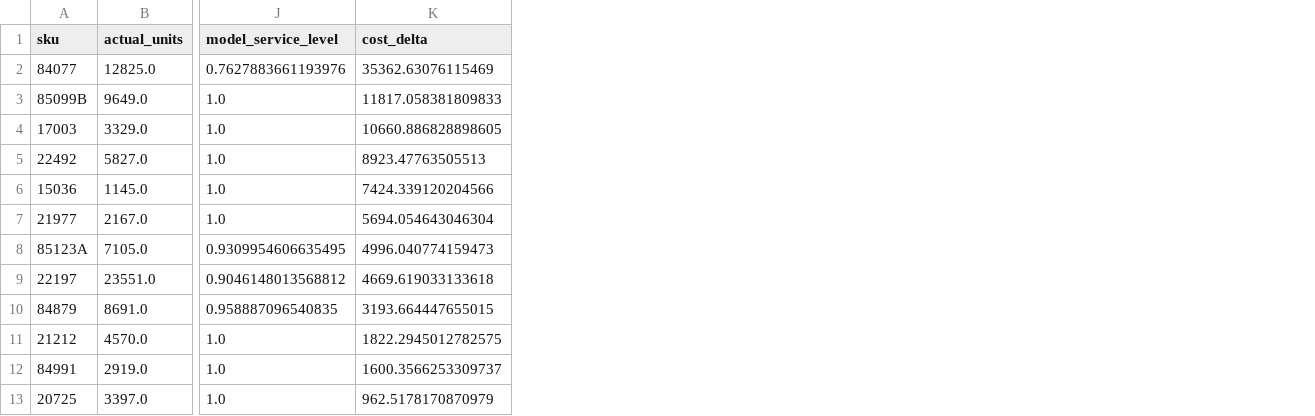
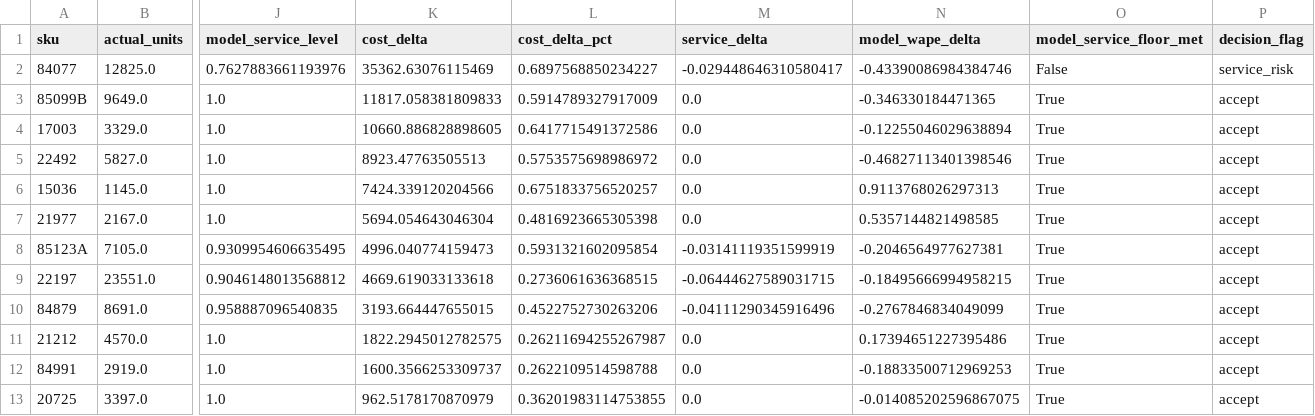
Before and after one commit to SihyeonJeon/industrial-decision-intelligence-lab, a CSV file: reports/sku_metrics.csv, drawn as a sheet; only a part is shown, gaps mark what is left out; the diff names each change by its address in the sheet, - before the commit and + after, or states it on an @@ line.

Commit message:
Add SKU decision diagnostics

```diff
--- a/reports/sku_metrics.csv
+++ b/reports/sku_metrics.csv
+column L (cost_delta_pct), rows 2-13: 0.6897568850234227 | 0.5914789327917009 | 0.6417715491372586 | 0.5753575698986972 | 0.6751833756520257 | 0.4816923665305398 | 0.5931321602095854 | 0.2736061636368515 | 0.4522752730263206 | 0.26211694255267987 | 0.2622109514598788 | 0.36201983114753855
+column M (service_delta), rows 2-13: -0.029448646310580417 | 0.0 | 0.0 | 0.0 | 0.0 | 0.0 | -0.03141119351599919 | -0.06444627589031715 | -0.04111290345916496 | 0.0 | 0.0 | 0.0
+column N (model_wape_delta), rows 2-13: -0.43390086984384746 | -0.346330184471365 | -0.12255046029638894 | -0.46827113401398546 | 0.9113768026297313 | 0.5357144821498585 | -0.2046564977627381 | -0.18495666994958215 | -0.2767846834049099 | 0.17394651227395486 | -0.18833500712969253 | -0.014085202596867075
+column O (model_service_floor_met), rows 2-13: False | True | True | True | True | True | True | True | True | True | True | True
+column P (decision_flag), rows 2-13: service_risk | accept | accept | accept | accept | accept | accept | accept | accept | accept | accept | accept
```
Also changed, not shown: 10 other files.
